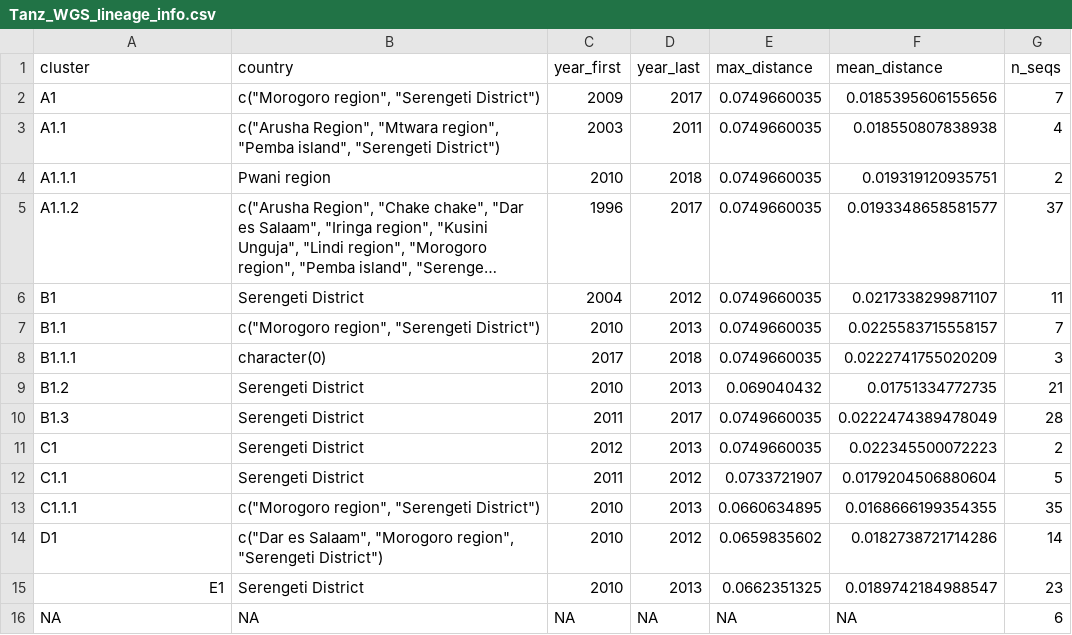
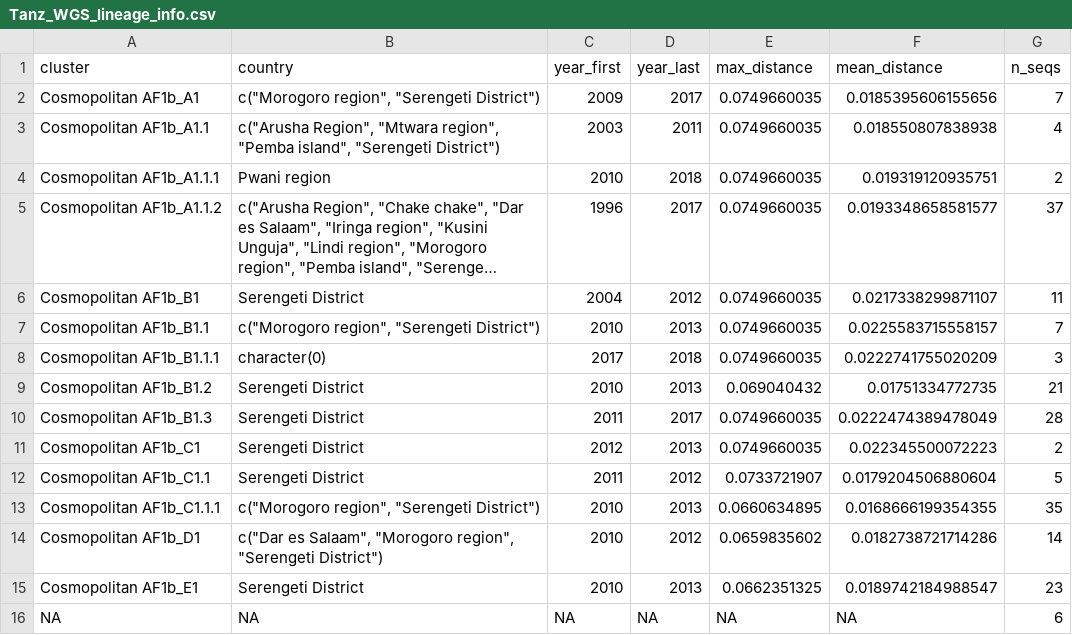
Before and after one commit to KathrynCampbell/RABV_Lineages, a CSV file: Tanz_WGS/Outputs/Tanz_WGS_lineage_info.csv, drawn as a sheet; long unchanged cells end in …; the diff names each change by its address in the sheet, - before the commit and + after, or states it on an @@ line.

```diff
--- a/Tanz_WGS/Outputs/Tanz_WGS_lineage_info.csv
+++ b/Tanz_WGS/Outputs/Tanz_WGS_lineage_info.csv
-A2 (cluster): A1
+A2 (cluster): Cosmopolitan AF1b_A1
-A3 (cluster): A1.1
+A3 (cluster): Cosmopolitan AF1b_A1.1
-A4 (cluster): A1.1.1
+A4 (cluster): Cosmopolitan AF1b_A1.1.1
-A5 (cluster): A1.1.2
+A5 (cluster): Cosmopolitan AF1b_A1.1.2
-A6 (cluster): B1
+A6 (cluster): Cosmopolitan AF1b_B1
-A7 (cluster): B1.1
+A7 (cluster): Cosmopolitan AF1b_B1.1
-A8 (cluster): B1.1.1
+A8 (cluster): Cosmopolitan AF1b_B1.1.1
-A9 (cluster): B1.2
+A9 (cluster): Cosmopolitan AF1b_B1.2
-A10 (cluster): B1.3
+A10 (cluster): Cosmopolitan AF1b_B1.3
-A11 (cluster): C1
+A11 (cluster): Cosmopolitan AF1b_C1
-A12 (cluster): C1.1
+A12 (cluster): Cosmopolitan AF1b_C1.1
-A13 (cluster): C1.1.1
+A13 (cluster): Cosmopolitan AF1b_C1.1.1
-A14 (cluster): D1
+A14 (cluster): Cosmopolitan AF1b_D1
-A15 (cluster): E1
+A15 (cluster): Cosmopolitan AF1b_E1
```
Also changed, not shown: Tanz_WGS/Outputs/Tanz_WGS_node_data.csv, Tanz_WGS/Outputs/Tanz_WGS_sequence_data.csv, 6 other files.
